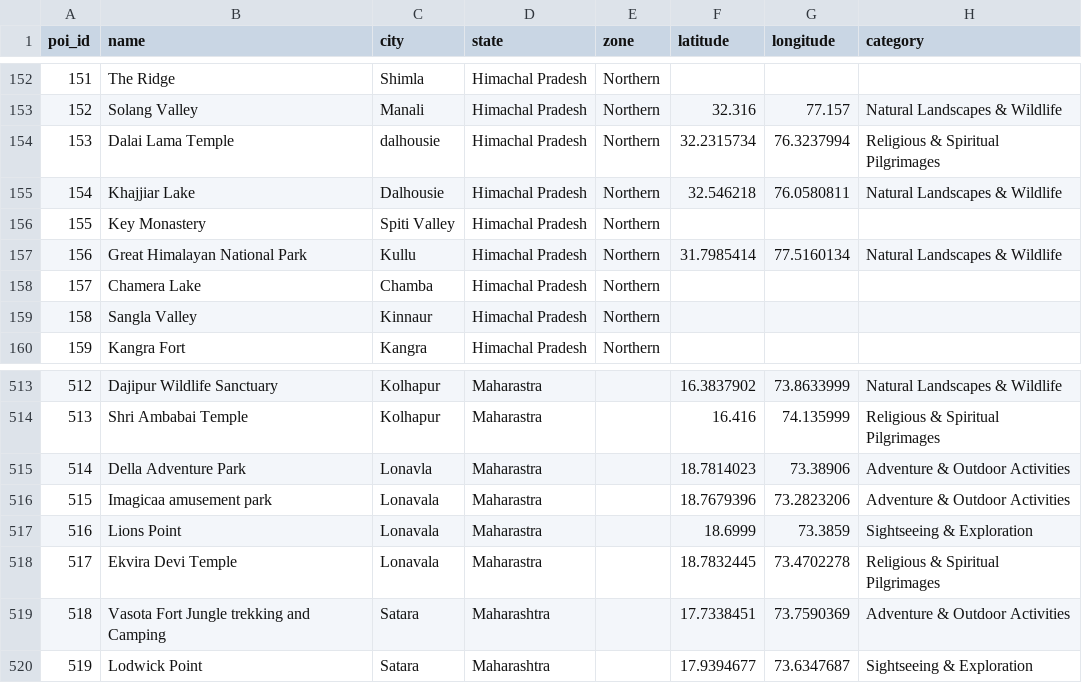
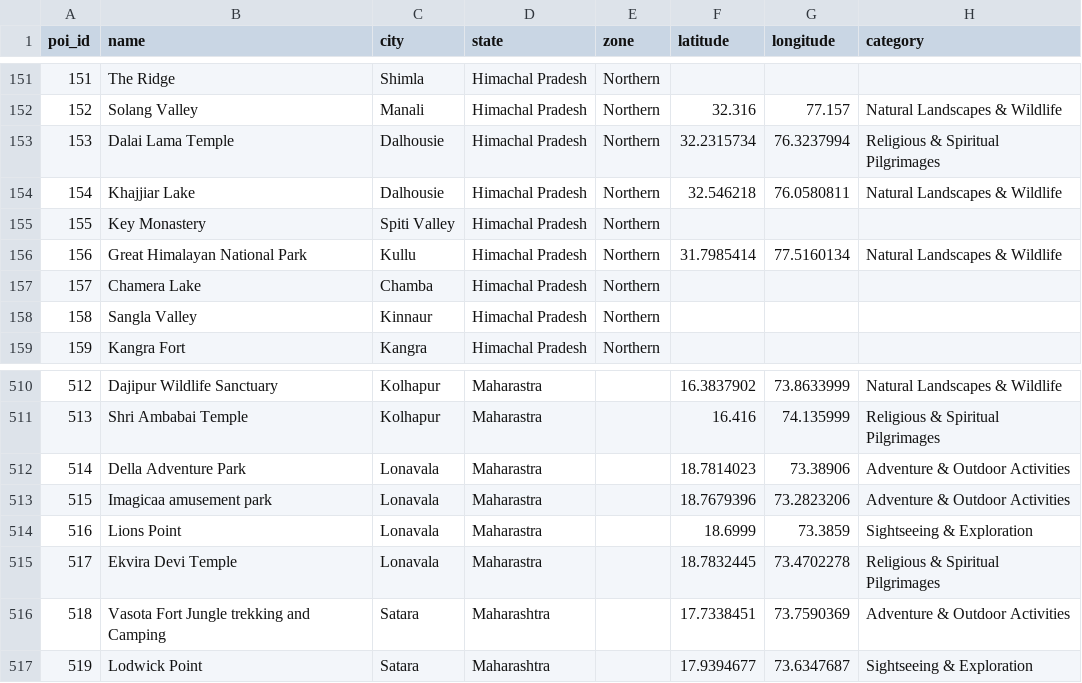
Before and after one commit to poorjoke2201/AI-Travel-Manager-Web, a CSV file: data/master_pois.csv, drawn as a sheet; only a part is shown, gaps mark what is left out; addresses are those after the commit; the diff covers the shown part only; the diff names each change by its address in the sheet, - before the commit and + after, or states it on an @@ line.

```diff
--- a/data/master_pois.csv
+++ b/data/master_pois.csv
-C153 (city): dalhousie
+C153 (city): Dalhousie
-C512 (city): Lonavla
+C512 (city): Lonavala
```
Also changed, not shown: 3 added rows, 6 removed rows and 46 edited cells elsewhere in this file, 23 other files.
